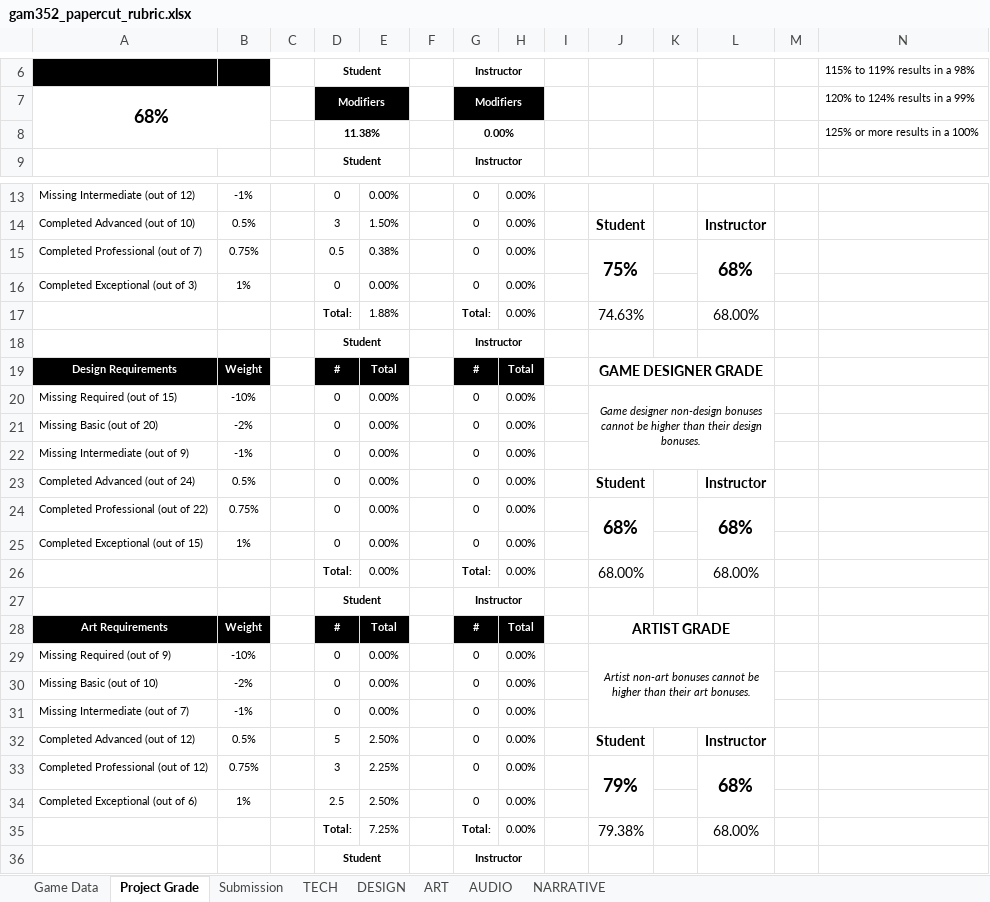
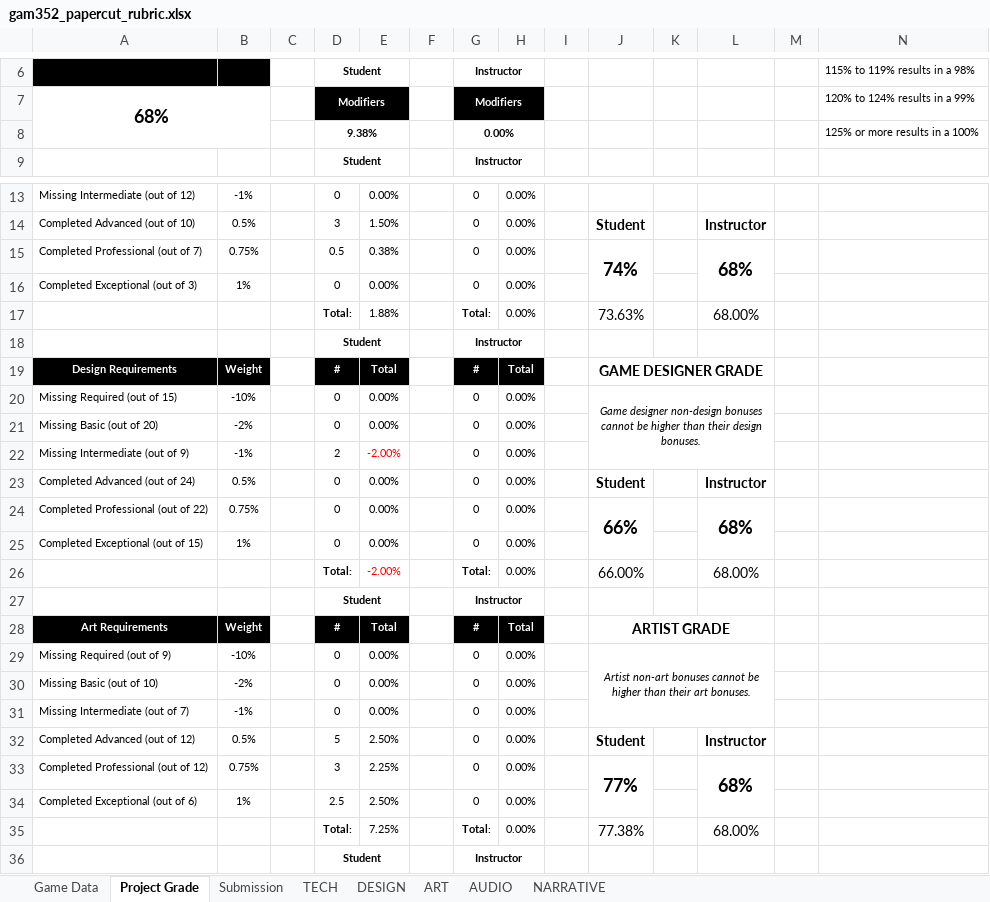
Before and after one commit to ThePaperMill/PaperCut, an Excel workbook: GameDocuments/gam352_papercut_rubric.xlsx, sheet Project Grade, drawn as a sheet; only a part is shown, gaps mark what is left out; values as stored, in another font and other column widths than the file's, no borders; the diff names each change by its address in the sheet, - before the commit and + after, or states it on an @@ line.

```diff
--- a/GameDocuments/gam352_papercut_rubric.xlsx (sheet Project Grade)
+++ b/GameDocuments/gam352_papercut_rubric.xlsx (sheet Project Grade)
-D8: 11.38%
+D8: 9.38%
-J15: 75%
+J15: 74%
-J17: 74.63%
+J17: 73.63%
-D22: 0
+D22: 2
-E22: 0.00%
+E22: -2.00%
-E22 text colour: black
+E22 text colour: #FF0000
-J24: 68%
+J24: 66%
-E26: 0.00%
+E26: -2.00%
-E26 text colour: black
+E26 text colour: #FF0000
-J26: 68.00%
+J26: 66.00%
-J33: 79%
+J33: 77%
-J35: 79.38%
+J35: 77.38%
```
Also changed, not shown: sheet DESIGN, 25 other files.
